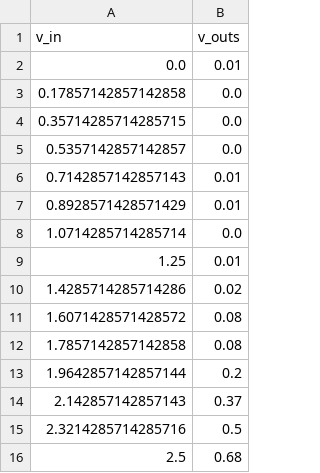
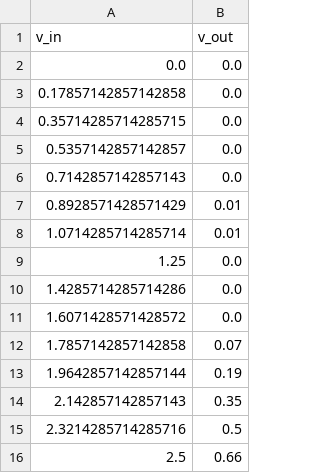
Before and after one commit to Vector04/Prac2, a CSV file: Experiment-automization/ch5/csv files/4.csv, drawn as a sheet.

```diff
--- a/Experiment-automization/ch5/csv files/4.csv
+++ b/Experiment-automization/ch5/csv files/4.csv
@@ -1,3 +1,3 @@
-v_in,v_outs
-0.0,0.01
+v_in,v_out
+0.0,0.0
 0.17857142857142858,0.0
@@ -5,12 +5,12 @@ v_in,v_outs
 0.5357142857142857,0.0
-0.7142857142857143,0.01
+0.7142857142857143,0.0
 0.8928571428571429,0.01
-1.0714285714285714,0.0
-1.25,0.01
-1.4285714285714286,0.02
-1.6071428571428572,0.08
-1.7857142857142858,0.08
-1.9642857142857144,0.2
-2.142857142857143,0.37
+1.0714285714285714,0.01
+1.25,0.0
+1.4285714285714286,0.0
+1.6071428571428572,0.0
+1.7857142857142858,0.07
+1.9642857142857144,0.19
+2.142857142857143,0.35
 2.3214285714285716,0.5
-2.5,0.68
+2.5,0.66
```
Also changed, not shown: 3 other files.
